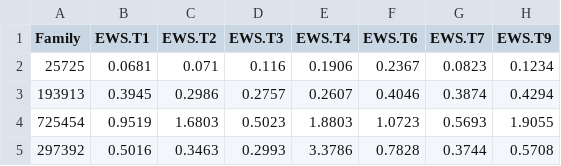
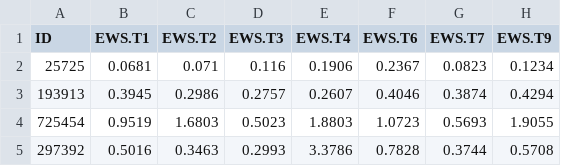
Before and after one commit to unipept/unipept-visualizations, a CSV file: examples/data/khan.csv, drawn as a sheet; only a part is shown; the diff names each change by its address in the sheet, - before the commit and + after, or states it on an @@ line.

```diff
--- a/examples/data/khan.csv
+++ b/examples/data/khan.csv
-A1: Family
+A1: ID
```
Also changed, not shown: 1 other file.
